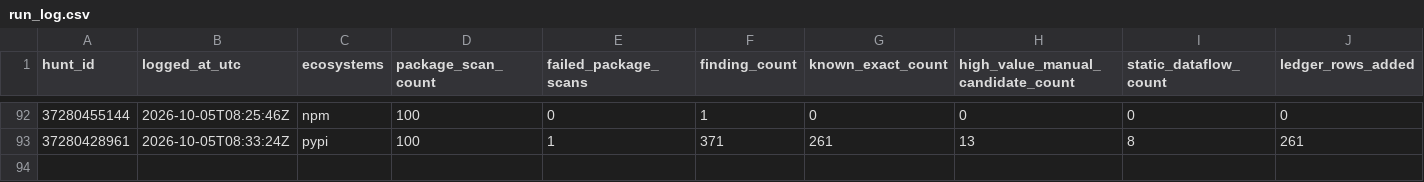
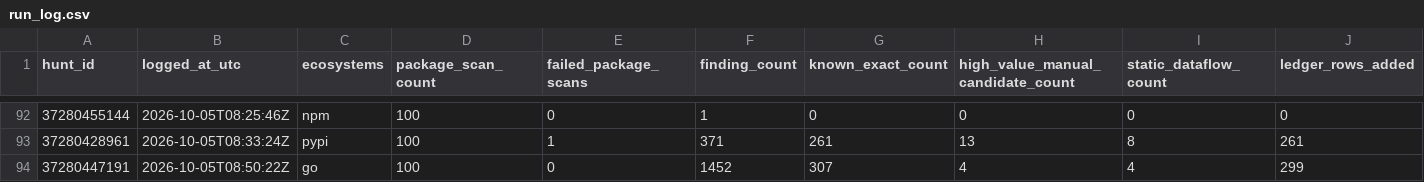
Before and after one commit to OpenSource-For-Freedom/Huginn, a CSV file: ledger/run_log.csv, drawn as a sheet; only a part is shown, gaps mark what is left out; rows hold the shown columns only; the diff names each change by its address in the sheet, - before the commit and + after, or states it on an @@ line.

```diff
--- a/ledger/run_log.csv
+++ b/ledger/run_log.csv
+row 94: 37280447191 | 2026-10-05T08:50:22Z | go | 100 | 0 | 1452 | 307 | 4 | 4 | 299
```
Also changed, not shown: ledger/cve_ledger/packagist-b.csv, ledger/cve_ledger/pypi-0.csv, 24 other files.
